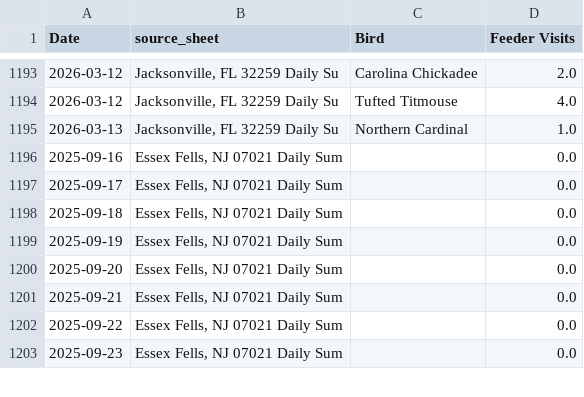
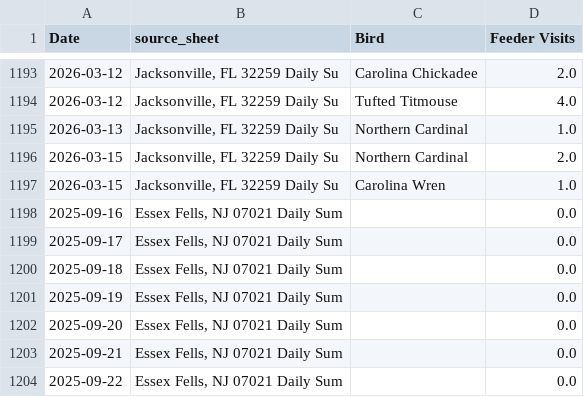
Before and after one commit to david-j-cox/backyard-ecology, a CSV file: data/daily_summaries_all_locations.csv, drawn as a sheet; only a part is shown, gaps mark what is left out; the shorter side is filled out with more unchanged rows; the diff names each change by its address in the sheet, - before the commit and + after, or states it on an @@ line.

```diff
--- a/data/daily_summaries_all_locations.csv
+++ b/data/daily_summaries_all_locations.csv
+row 1196: 2026-03-15 | Jacksonville, FL 32259 Daily Su | Northern Cardinal | 2.0
+row 1197: 2026-03-15 | Jacksonville, FL 32259 Daily Su | Carolina Wren | 1.0
```
Also changed, not shown: data/birdcast_data.csv, 24 other files.
